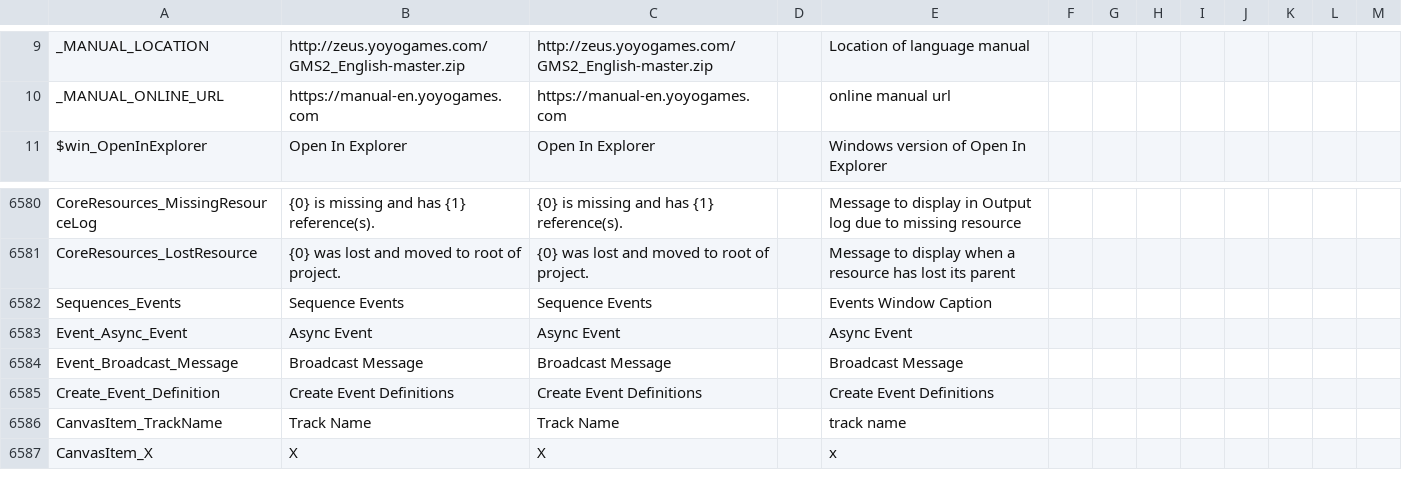
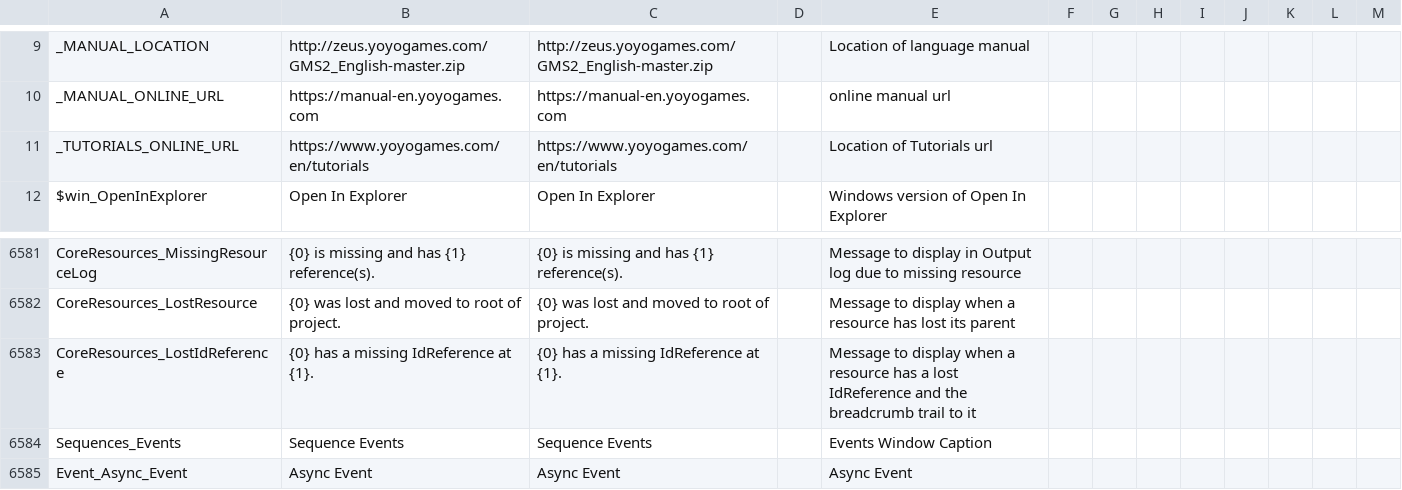
Before and after one commit to GamemakerChina/gms2translation, a CSV file: source/english.csv, drawn as a sheet; only a part is shown, gaps mark what is left out; the shorter side is filled out with more unchanged rows.

Commit message:
Add files via upload

```diff
--- a/source/english.csv
+++ b/source/english.csv
@@ -10,2 +10,3 @@ _MANUAL_LOCATION,"http://zeus.yoyogames.com/GMS2_English-master.zip","http://zeu
 _MANUAL_ONLINE_URL,"https://manual-en.yoyogames.com","https://manual-en.yoyogames.com",,online manual url
+_TUTORIALS_ONLINE_URL,"https://www.yoyogames.com/en/tutorials","https://www.yoyogames.com/en/tutorials",,Location of Tutorials url
 $win_OpenInExplorer,Open In Explorer,Open In Explorer,,Windows version of Open In Explorer
@@ -6581,2 +6582,3 @@ CoreResources_MissingResourceLog,{0} is missing and has {1} reference(s).,{0} is
 CoreResources_LostResource,{0} was lost and moved to root of project.,{0} was lost and moved to root of project.,,Message to display when a resource has lost its parent
+CoreResources_LostIdReference,{0} has a missing IdReference at {1}.,{0} has a missing IdReference at {1}.,,Message to display when a resource has a lost IdReference and the breadcrumb trail to it
 Sequences_Events,Sequence Events,Sequence Events,,Events Window Caption
```
